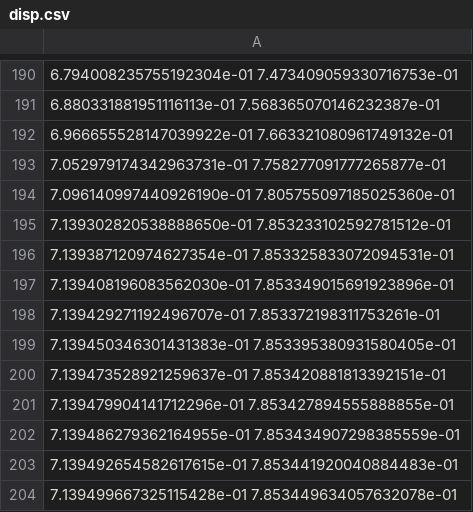
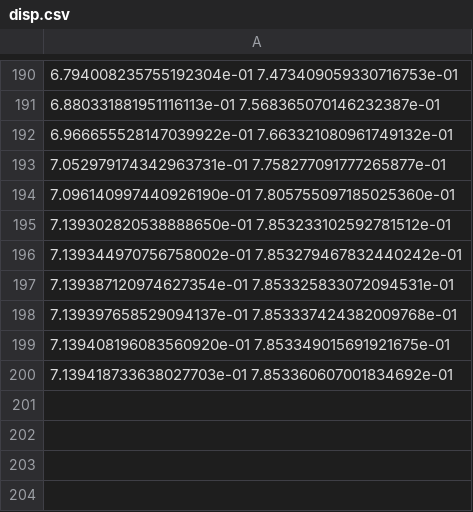
Before and after one commit to TheMagnificentM/EdelweissFE_MortarContact, a CSV file: testfiles/mortar_tests/POT_Dejori/hex8/disp.csv, drawn as a sheet; only a part is shown, gaps mark what is left out.

```diff
--- a/testfiles/mortar_tests/POT_Dejori/hex8/disp.csv
+++ b/testfiles/mortar_tests/POT_Dejori/hex8/disp.csv
@@ -195,10 +195,6 @@
 7.139302820538888650e-01 7.853233102592781512e-01
+7.139344970756758002e-01 7.853279467832440242e-01
 7.139387120974627354e-01 7.853325833072094531e-01
-7.139408196083562030e-01 7.853349015691923896e-01
-7.139429271192496707e-01 7.853372198311753261e-01
-7.139450346301431383e-01 7.853395380931580405e-01
-7.139473528921259637e-01 7.853420881813392151e-01
-7.139479904141712296e-01 7.853427894555888855e-01
-7.139486279362164955e-01 7.853434907298385559e-01
-7.139492654582617615e-01 7.853441920040884483e-01
-7.139499667325115428e-01 7.853449634057632078e-01
+7.139397658529094137e-01 7.853337424382009768e-01
+7.139408196083560920e-01 7.853349015691921675e-01
+7.139418733638027703e-01 7.853360607001834692e-01
```
Also changed, not shown: testfiles/mortar_tests/Control_Tests/06_inclined/gp_report_inclined_hex20R_nonmatching.csv, testfiles/mortar_tests/Control_Tests/06_inclined/strain_gp.csv, 36 other files.
